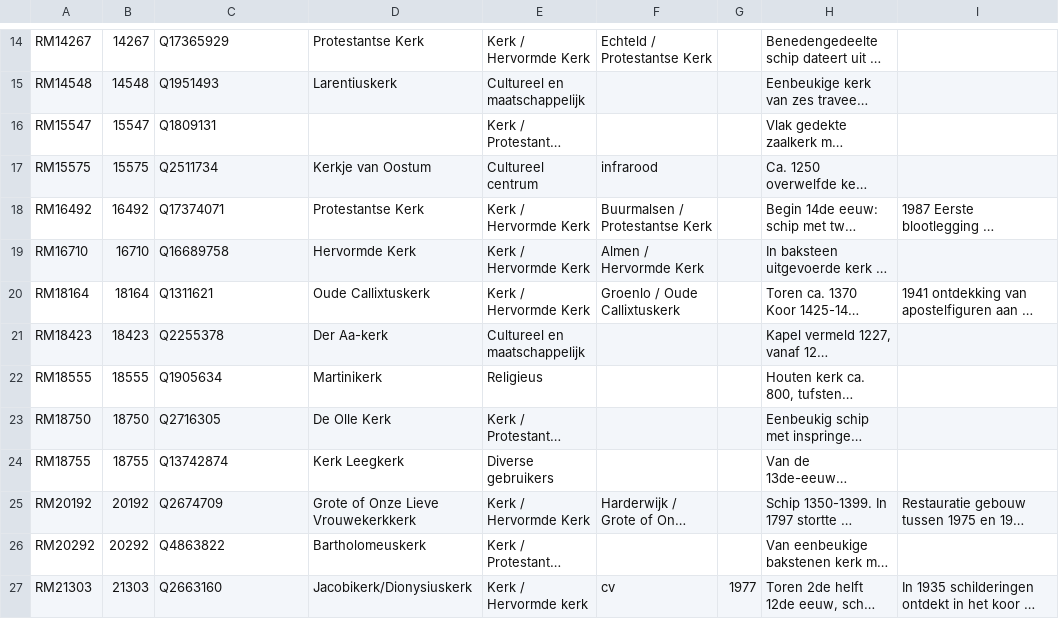
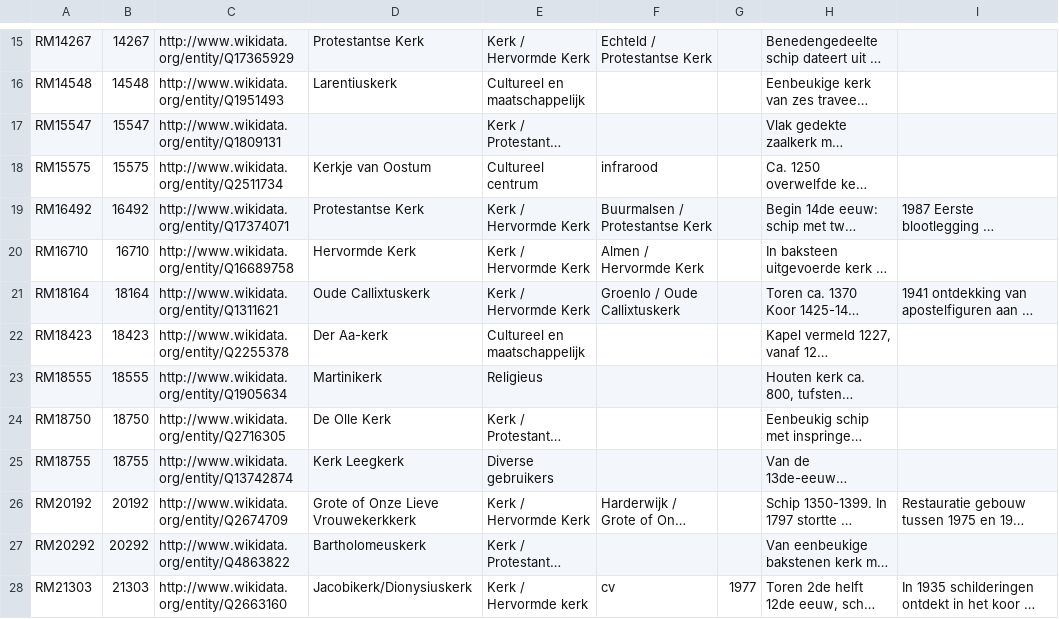
Before and after one commit to mmmenno/muurschilderingen, a CSV file: data/gebouwen.csv, drawn as a sheet; only a part is shown, gaps mark what is left out; long unchanged cells end in …; addresses are those after the commit; the diff covers the shown part only; the diff names each change by its address in the sheet, - before the commit and + after, or states it on an @@ line.

```diff
--- a/data/gebouwen.csv
+++ b/data/gebouwen.csv
-C15: Q17365929
+C15: http://www.wikidata.org/entity/Q17365929
-C16: Q1951493
+C16: http://www.wikidata.org/entity/Q1951493
-C17: Q1809131
+C17: http://www.wikidata.org/entity/Q1809131
-C18: Q2511734
+C18: http://www.wikidata.org/entity/Q2511734
-C19: Q17374071
+C19: http://www.wikidata.org/entity/Q17374071
-C20: Q16689758
+C20: http://www.wikidata.org/entity/Q16689758
-C21: Q1311621
+C21: http://www.wikidata.org/entity/Q1311621
-C22: Q2255378
+C22: http://www.wikidata.org/entity/Q2255378
-C23: Q1905634
+C23: http://www.wikidata.org/entity/Q1905634
-C24: Q2716305
+C24: http://www.wikidata.org/entity/Q2716305
-C25: Q13742874
+C25: http://www.wikidata.org/entity/Q13742874
-C26: Q2674709
+C26: http://www.wikidata.org/entity/Q2674709
-C27: Q4863822
+C27: http://www.wikidata.org/entity/Q4863822
-C28: Q2663160
+C28: http://www.wikidata.org/entity/Q2663160
```
Also changed, not shown: 1 added row and 38 edited cells elsewhere in this file, data/kunsthistorisch.csv, data/materiaaltechnisch.csv, 3 other files.
